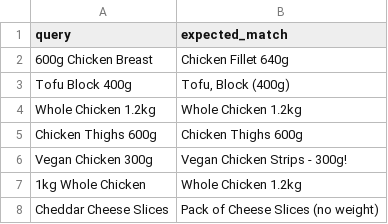
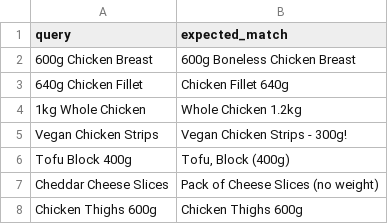
Before and after one commit to Millie-Jackson/Product-Matching-System, a CSV file: data/testset.csv, drawn as a sheet.

```diff
--- a/data/testset.csv
+++ b/data/testset.csv
@@ -1,8 +1,8 @@
 query,expected_match
-600g Chicken Breast,Chicken Fillet 640g
+600g Chicken Breast,600g Boneless Chicken Breast
+640g Chicken Fillet,Chicken Fillet 640g
+1kg Whole Chicken,Whole Chicken 1.2kg
+Vegan Chicken Strips,Vegan Chicken Strips - 300g!
 Tofu Block 400g,"Tofu, Block (400g)"
-Whole Chicken 1.2kg,Whole Chicken 1.2kg
+Cheddar Cheese Slices,Pack of Cheese Slices (no weight)
 Chicken Thighs 600g,Chicken Thighs 600g
-Vegan Chicken 300g,Vegan Chicken Strips - 300g!
-1kg Whole Chicken,Whole Chicken 1.2kg
-Cheddar Cheese Slices,Pack of Cheese Slices (no weight)
```
Also changed, not shown: 6 other files.
